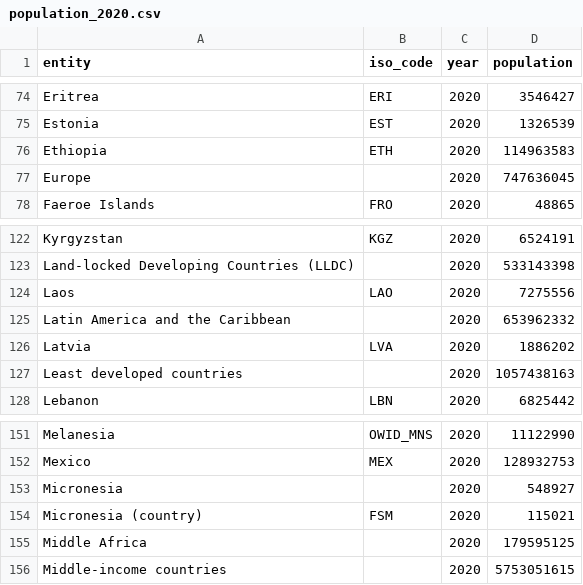
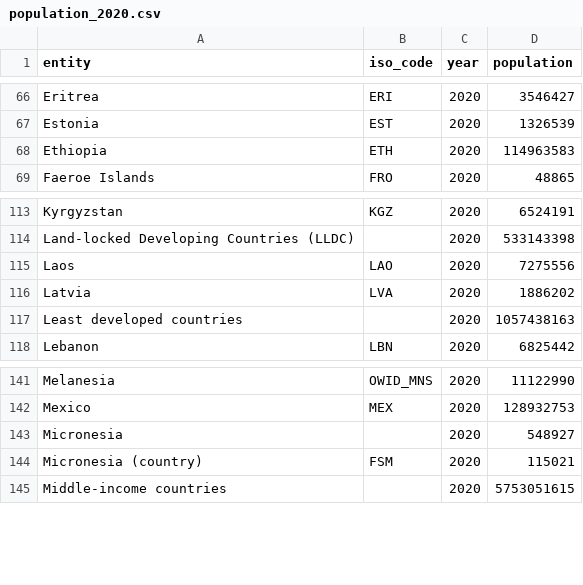
Before and after one commit to hjstein/covid-19-data, a CSV file: scripts/input/un/population_2020.csv, drawn as a sheet; only a part is shown, gaps mark what is left out; the diff covers the shown part only.

```diff
--- a/scripts/input/un/population_2020.csv
+++ b/scripts/input/un/population_2020.csv
@@ -76,3 +68,2 @@ Estonia,EST,2020,1326539
 Ethiopia,ETH,2020,114963583
-Europe,"",2020,747636045
 Faeroe Islands,FRO,2020,48865
@@ -124,3 +115,2 @@ Land-locked Developing Countries (LLDC),"",2020,533143398
 Laos,LAO,2020,7275556
-Latin America and the Caribbean,"",2020,653962332
 Latvia,LVA,2020,1886202
@@ -154,2 +144 @@ Micronesia,"",2020,548927
 Micronesia (country),FSM,2020,115021
-Middle Africa,"",2020,179595125
```
Also changed, not shown: 24 removed rows elsewhere in this file.
